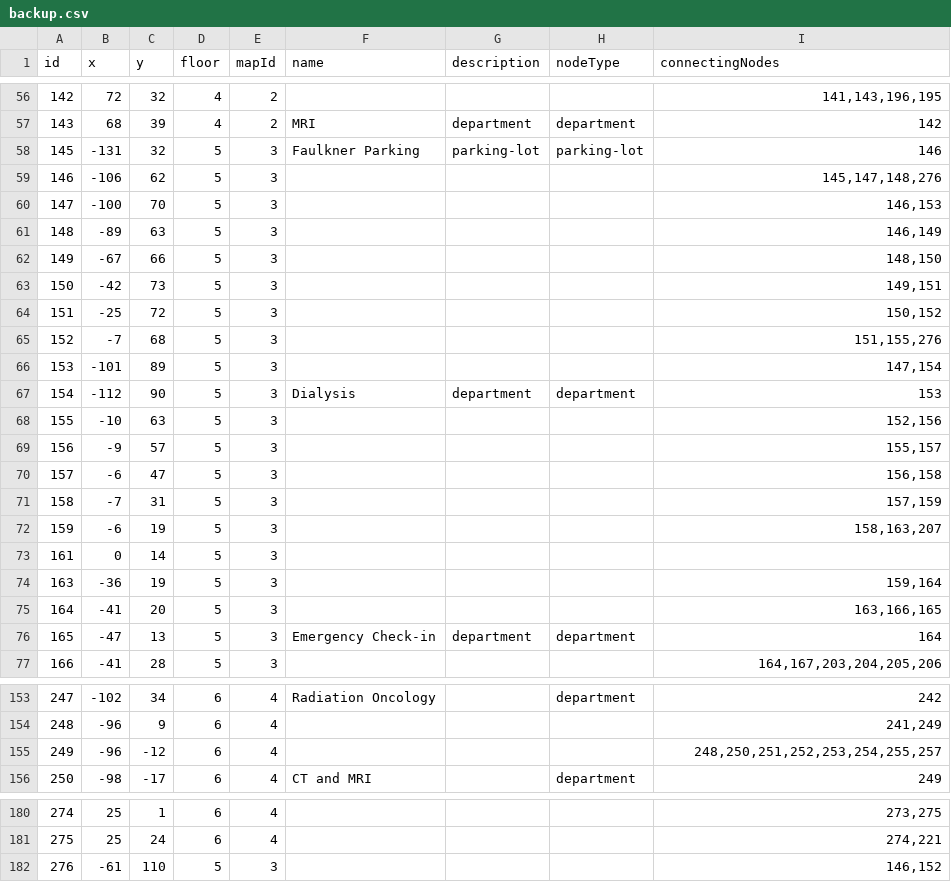
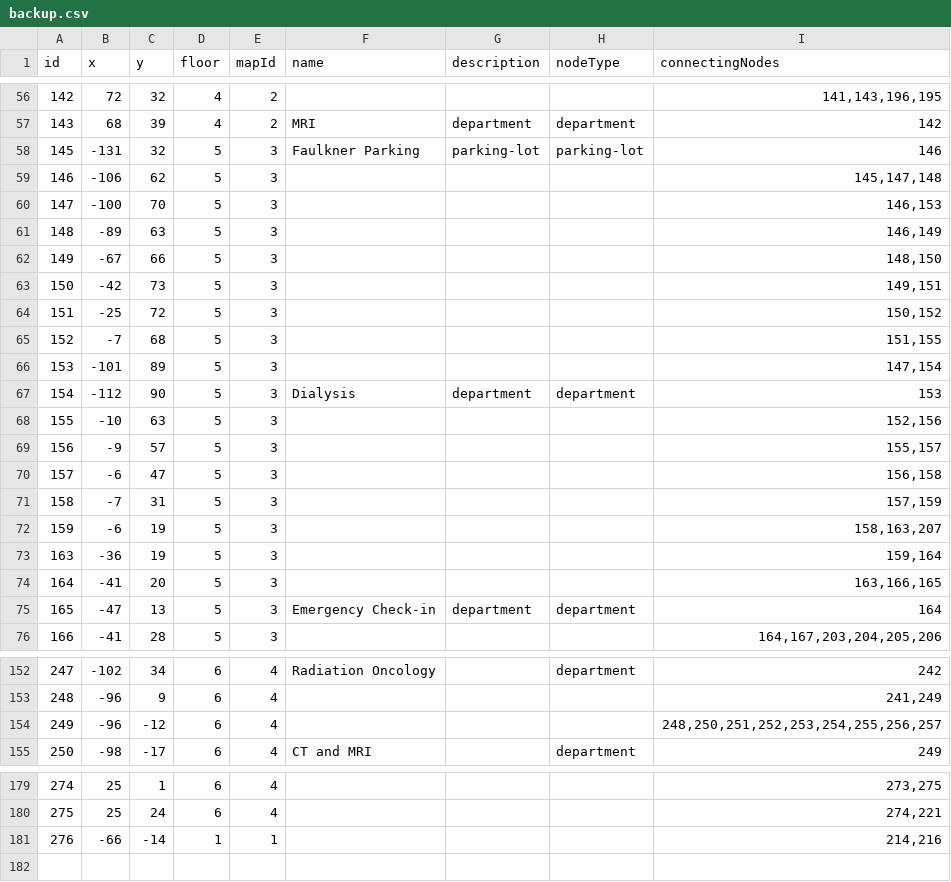
Before and after one commit to rohan908/team-o-copy, a CSV file: apps/backend/src/directoryBackup/backup.csv, drawn as a sheet; only a part is shown, gaps mark what is left out; the diff covers the shown part only.

```diff
--- a/apps/backend/src/directoryBackup/backup.csv
+++ b/apps/backend/src/directoryBackup/backup.csv
@@ -58,3 +58,3 @@ id,x,y,floor,mapId,name,description,nodeType,connectingNodes
 145,-131,32,5,3,Faulkner Parking,parking-lot,parking-lot,146
-146,-106,62,5,3,,,,"145,147,148,276"
+146,-106,62,5,3,,,,"145,147,148"
 147,-100,70,5,3,,,,"146,153"
@@ -64,3 +64,3 @@ id,x,y,floor,mapId,name,description,nodeType,connectingNodes
 151,-25,72,5,3,,,,"150,152"
-152,-7,68,5,3,,,,"151,155,276"
+152,-7,68,5,3,,,,"151,155"
 153,-101,89,5,3,,,,"147,154"
@@ -72,3 +72,2 @@ id,x,y,floor,mapId,name,description,nodeType,connectingNodes
 159,-6,19,5,3,,,,"158,163,207"
-161,0,14,5,3,,,,
 163,-36,19,5,3,,,,"159,164"
@@ -154,3 +153,3 @@ id,x,y,floor,mapId,name,description,nodeType,connectingNodes
 248,-96,9,6,4,,,,"241,249"
-249,-96,-12,6,4,,,,"248,250,251,252,253,254,255,257"
+249,-96,-12,6,4,,,,"248,250,251,252,253,254,255,256,257"
 250,-98,-17,6,4,CT and MRI,,department,249
@@ -181,2 +180,2 @@ id,x,y,floor,mapId,name,description,nodeType,connectingNodes
 275,25,24,6,4,,,,"274,221"
-276,-61,110,5,3,,,,"146,152"
+276,-66,-14,1,1,,,,"214,216"
```
Also changed, not shown: 63 edited cells elsewhere in this file, 2 other files.
